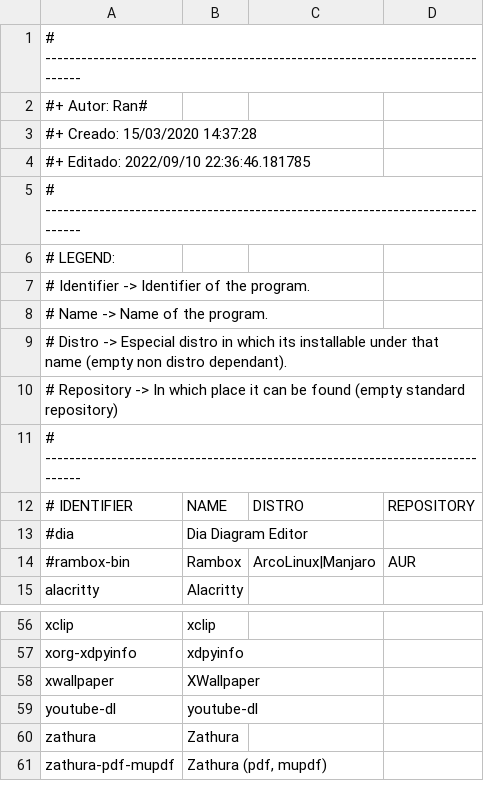
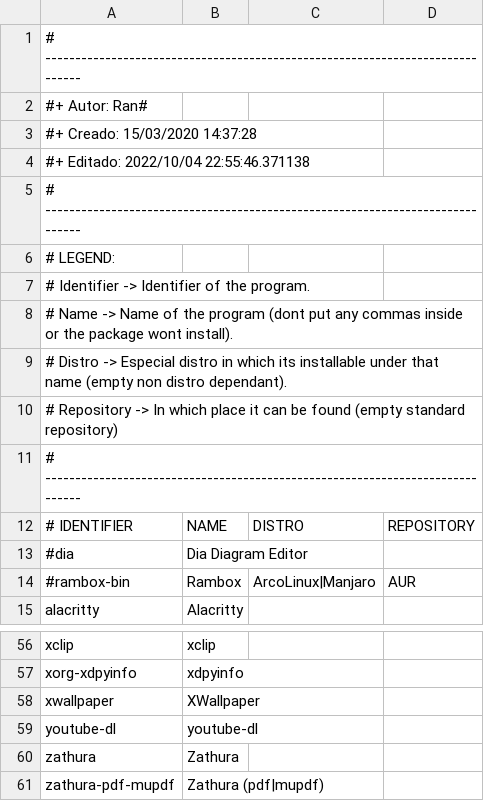
Before and after one commit to Ran-n/config, a CSV file: media/progs.csv, drawn as a sheet; only a part is shown, gaps mark what is left out.

Commit message:
Fixed comma related bug

```diff
--- a/media/progs.csv
+++ b/media/progs.csv
@@ -3,3 +3,3 @@
 #+ Creado:	15/03/2020 14:37:28
-#+ Editado:	2022/09/10 22:36:46.181785
+#+ Editado:	2022/10/04 22:55:46.371138
 # ------------------------------------------------------------------------------
@@ -7,3 +7,3 @@
 # Identifier    -> Identifier of the program.
-# Name          -> Name of the program.
+# Name          -> Name of the program (dont put any commas inside or the package wont install).
 # Distro        -> Especial distro in which its installable under that name (empty non distro dependant).
@@ -60,2 +60,2 @@ youtube-dl,"youtube-dl",,
 zathura,"Zathura",,
-zathura-pdf-mupdf,"Zathura (pdf, mupdf)",,
+zathura-pdf-mupdf,"Zathura (pdf|mupdf)",,
```
